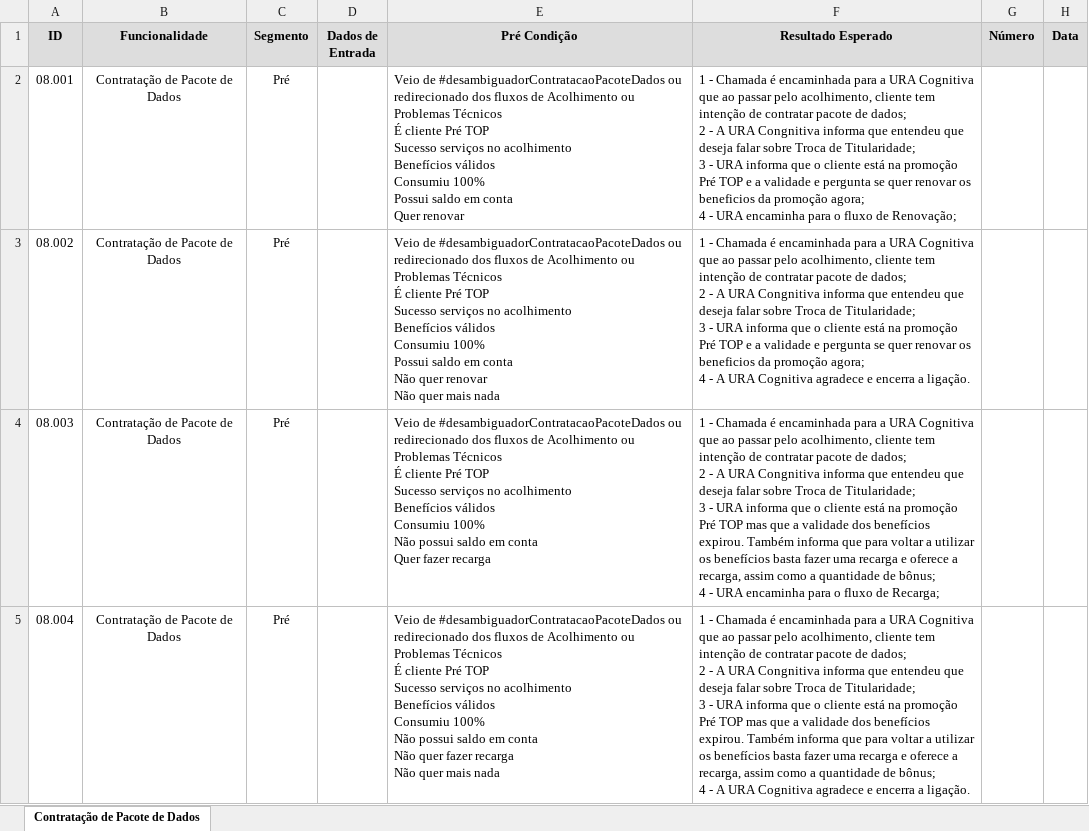
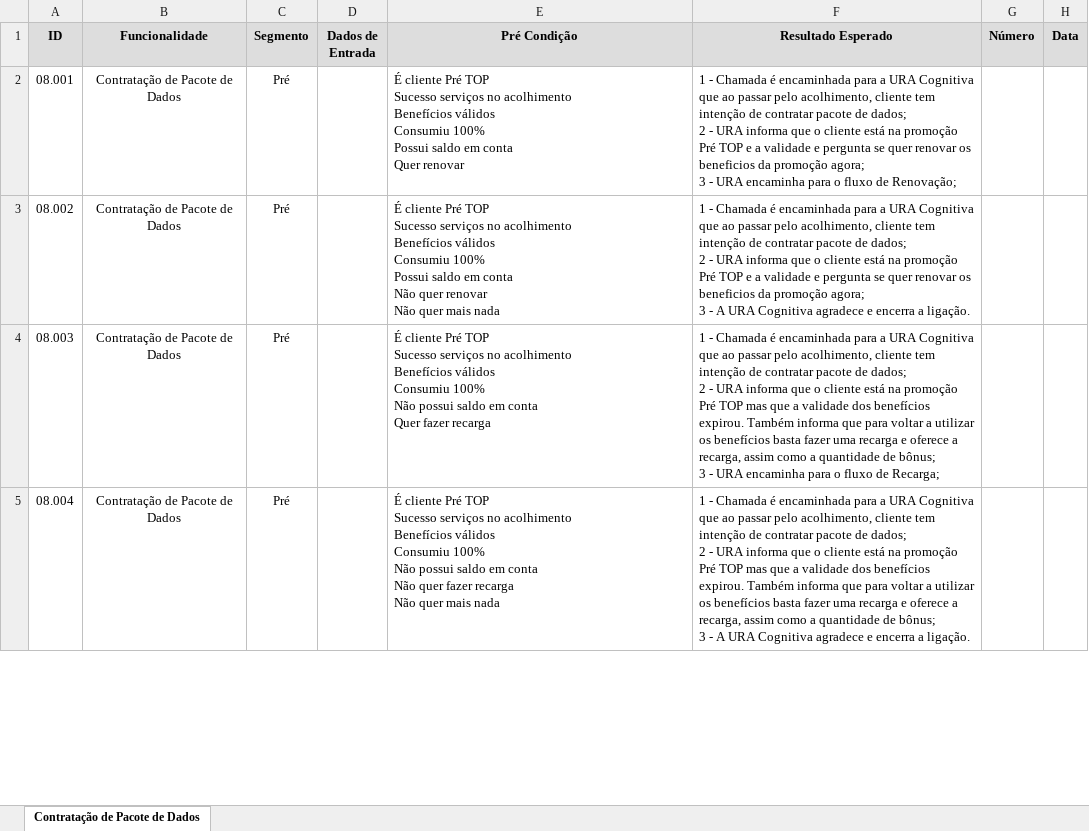
Before and after one commit to alvesalexsander/flow-maker, an Excel workbook: maps/contratacaoPacoteDadosUpdate/exportedScenarios/Contratação de Pacote de Dados Scenarios.xlsx, sheet Contratação de Pacote de Dados, drawn as a sheet; only a part is shown; values as stored, in another font and other column widths than the file's, no borders; ↵ is a line break in a cell; the diff covers the shown part only; the diff names each change by its address in the sheet, - before the commit and + after, or states it on an @@ line.

Commit message:
atualização contratacaoDePacotesUpdate

```diff
--- a/maps/contratacaoPacoteDadosUpdate/exportedScenarios/Contratação de Pacote de Dados Scenarios.xlsx (sheet Contratação de Pacote de Dados)
+++ b/maps/contratacaoPacoteDadosUpdate/exportedScenarios/Contratação de Pacote de Dados Scenarios.xlsx (sheet Contratação de Pacote de Dados)
-E2 (Pré Condição): Veio de #desambiguadorContratacaoPacoteDados ou redirecionado dos fluxos de Acolhimento ou Problemas Técnicos ↵ É cliente…
+E2 (Pré Condição): É cliente…
-F2 (Resultado Esperado): …2 - A URA Congnitiva informa que entendeu que deseja falar sobre Troca de Titularidade; ↵ 3 - URA informa que o cliente está na promoção Pré TOP e a validade e pergunta se quer renovar os beneficios da promoção agora; ↵ 4 - URA…
+F2 (Resultado Esperado): …2 - URA informa que o cliente está na promoção Pré TOP e a validade e pergunta se quer renovar os beneficios da promoção agora; ↵ 3 - URA…
-E3 (Pré Condição): Veio de #desambiguadorContratacaoPacoteDados ou redirecionado dos fluxos de Acolhimento ou Problemas Técnicos ↵ É cliente…
+E3 (Pré Condição): É cliente…
-F3 (Resultado Esperado): …2 - A URA Congnitiva informa que entendeu que deseja falar sobre Troca de Titularidade; ↵ 3 - URA informa que o cliente está na promoção Pré TOP e a validade e pergunta se quer renovar os beneficios da promoção agora; ↵ 4 - A…
+F3 (Resultado Esperado): …2 - URA informa que o cliente está na promoção Pré TOP e a validade e pergunta se quer renovar os beneficios da promoção agora; ↵ 3 - A…
-E4 (Pré Condição): Veio de #desambiguadorContratacaoPacoteDados ou redirecionado dos fluxos de Acolhimento ou Problemas Técnicos ↵ É cliente…
+E4 (Pré Condição): É cliente…
-F4 (Resultado Esperado): …2 - A URA Congnitiva informa que entendeu que deseja falar sobre Troca de Titularidade; ↵ 3 - URA informa que o cliente está na promoção Pré TOP mas que a validade dos benefícios expirou. Também informa que para voltar a utilizar os benefícios basta fazer uma recarga e oferece a recarga, assim como a quantidade de bônus; ↵ 4 - URA…
+F4 (Resultado Esperado): …2 - URA informa que o cliente está na promoção Pré TOP mas que a validade dos benefícios expirou. Também informa que para voltar a utilizar os benefícios basta fazer uma recarga e oferece a recarga, assim como a quantidade de bônus; ↵ 3 - URA…
-E5 (Pré Condição): Veio de #desambiguadorContratacaoPacoteDados ou redirecionado dos fluxos de Acolhimento ou Problemas Técnicos ↵ É cliente…
+E5 (Pré Condição): É cliente…
-F5 (Resultado Esperado): …2 - A URA Congnitiva informa que entendeu que deseja falar sobre Troca de Titularidade; ↵ 3 - URA informa que o cliente está na promoção Pré TOP mas que a validade dos benefícios expirou. Também informa que para voltar a utilizar os benefícios basta fazer uma recarga e oferece a recarga, assim como a quantidade de bônus; ↵ 4 - A…
+F5 (Resultado Esperado): …2 - URA informa que o cliente está na promoção Pré TOP mas que a validade dos benefícios expirou. Também informa que para voltar a utilizar os benefícios basta fazer uma recarga e oferece a recarga, assim como a quantidade de bônus; ↵ 3 - A…
```
Also changed, not shown: 18 removed rows and 76 edited cells elsewhere in this sheet, 6 other files.
